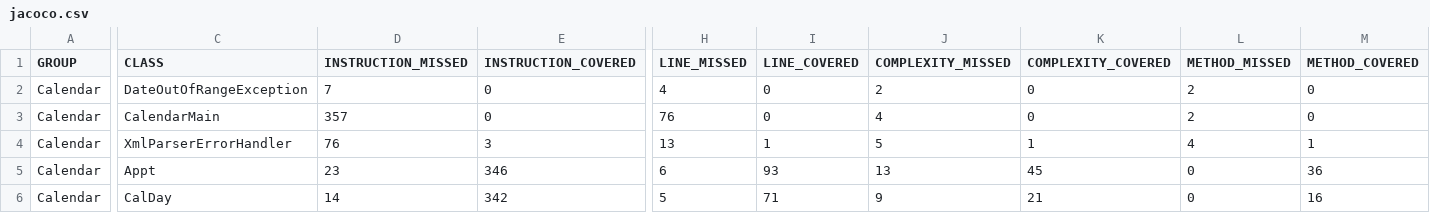
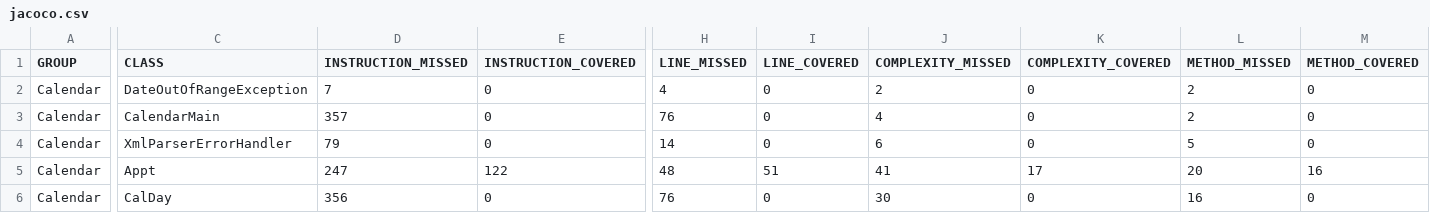
Before and after one commit to thegrims/CS362-001-S2018, a CSV file: projects/grimshaa/Assignment-4/Calendar/target/site/jacoco/jacoco.csv, drawn as a sheet; only a part is shown, gaps mark what is left out; the diff covers the shown part only; the diff names each change by its address in the sheet, - before the commit and + after, or states it on an @@ line.

```diff
--- a/projects/grimshaa/Assignment-4/Calendar/target/site/jacoco/jacoco.csv
+++ b/projects/grimshaa/Assignment-4/Calendar/target/site/jacoco/jacoco.csv
-D4 (INSTRUCTION_MISSED): 76
+D4 (INSTRUCTION_MISSED): 79
-E4 (INSTRUCTION_COVERED): 3
+E4 (INSTRUCTION_COVERED): 0
-H4 (LINE_MISSED): 13
+H4 (LINE_MISSED): 14
-I4 (LINE_COVERED): 1
+I4 (LINE_COVERED): 0
-J4 (COMPLEXITY_MISSED): 5
+J4 (COMPLEXITY_MISSED): 6
-K4 (COMPLEXITY_COVERED): 1
+K4 (COMPLEXITY_COVERED): 0
-L4 (METHOD_MISSED): 4
+L4 (METHOD_MISSED): 5
-M4 (METHOD_COVERED): 1
+M4 (METHOD_COVERED): 0
-D5 (INSTRUCTION_MISSED): 23
+D5 (INSTRUCTION_MISSED): 247
-E5 (INSTRUCTION_COVERED): 346
+E5 (INSTRUCTION_COVERED): 122
-H5 (LINE_MISSED): 6
+H5 (LINE_MISSED): 48
-I5 (LINE_COVERED): 93
+I5 (LINE_COVERED): 51
-J5 (COMPLEXITY_MISSED): 13
+J5 (COMPLEXITY_MISSED): 41
-K5 (COMPLEXITY_COVERED): 45
+K5 (COMPLEXITY_COVERED): 17
-L5 (METHOD_MISSED): 0
+L5 (METHOD_MISSED): 20
-M5 (METHOD_COVERED): 36
+M5 (METHOD_COVERED): 16
-D6 (INSTRUCTION_MISSED): 14
+D6 (INSTRUCTION_MISSED): 356
-E6 (INSTRUCTION_COVERED): 342
+E6 (INSTRUCTION_COVERED): 0
-H6 (LINE_MISSED): 5
+H6 (LINE_MISSED): 76
-I6 (LINE_COVERED): 71
+I6 (LINE_COVERED): 0
-J6 (COMPLEXITY_MISSED): 9
+J6 (COMPLEXITY_MISSED): 30
-K6 (COMPLEXITY_COVERED): 21
+K6 (COMPLEXITY_COVERED): 0
-L6 (METHOD_MISSED): 0
+L6 (METHOD_MISSED): 16
-M6 (METHOD_COVERED): 16
+M6 (METHOD_COVERED): 0
```
Also changed, not shown: 24 edited cells elsewhere in this file, 38 other files.
